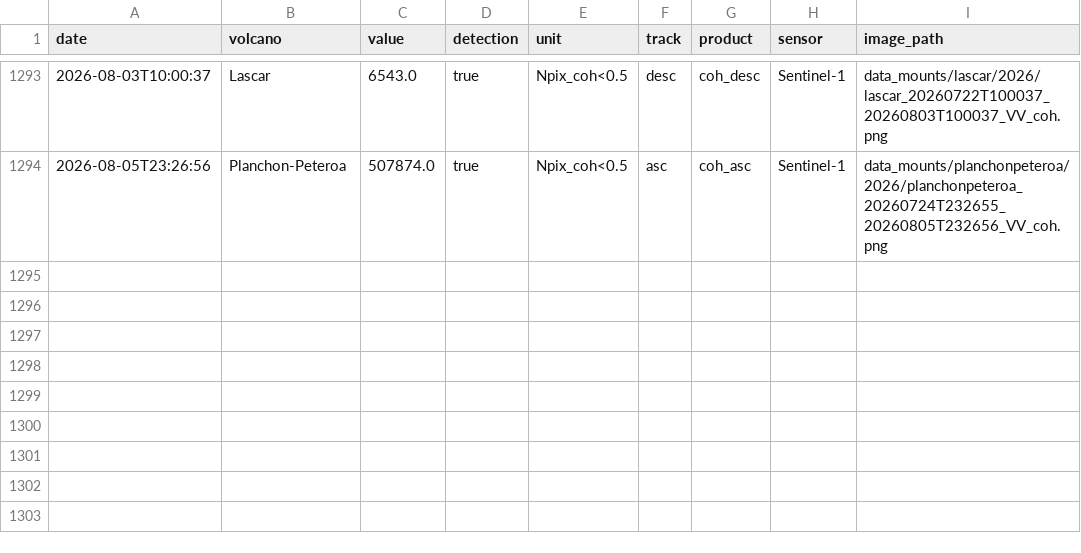
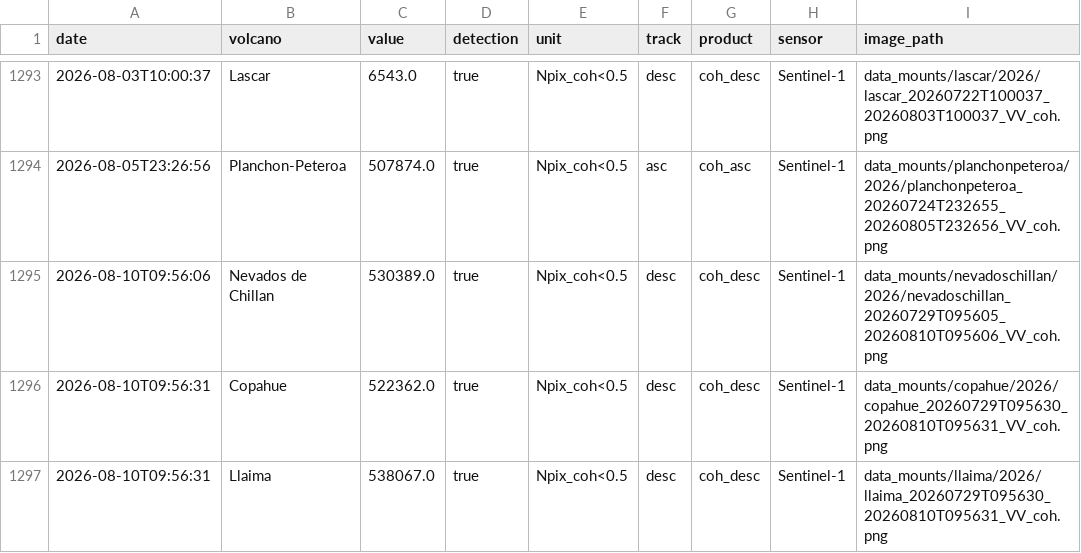
Before and after one commit to MendozaVolcanic/MOUNTS-Chile, a CSV file: csv/all_coherence.csv, drawn as a sheet; only a part is shown, gaps mark what is left out.

```diff
--- a/csv/all_coherence.csv
+++ b/csv/all_coherence.csv
@@ -1294 +1294,4 @@ date,volcano,value,detection,unit,track,product,sensor,image_path
 2026-08-05T23:26:56,Planchon-Peteroa,507874.0,true,Npix_coh<0.5,asc,coh_asc,Sentinel-1,data_mounts/planchonpeteroa/2026/planchonpeteroa_20260724T232655_20260805T232656_VV_coh.png
+2026-08-10T09:56:06,Nevados de Chillan,530389.0,true,Npix_coh<0.5,desc,coh_desc,Sentinel-1,data_mounts/nevadoschillan/2026/nevadoschillan_20260729T095605_20260810T095606_VV_coh.png
+2026-08-10T09:56:31,Copahue,522362.0,true,Npix_coh<0.5,desc,coh_desc,Sentinel-1,data_mounts/copahue/2026/copahue_20260729T095630_20260810T095631_VV_coh.png
+2026-08-10T09:56:31,Llaima,538067.0,true,Npix_coh<0.5,desc,coh_desc,Sentinel-1,data_mounts/llaima/2026/llaima_20260729T095630_20260810T095631_VV_coh.png
```
Also changed, not shown: csv/all_deformation.csv, csv/copahue_coh_desc.csv, 36 other files.
